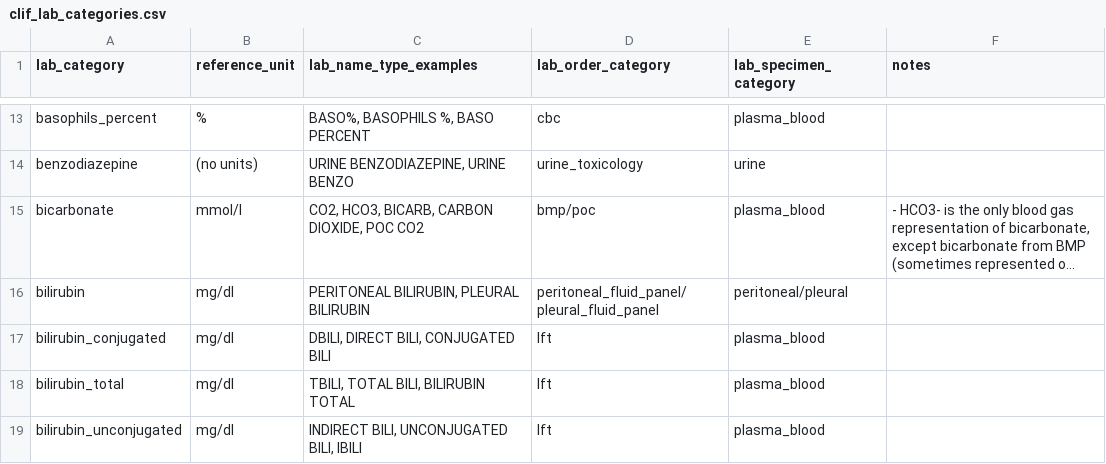
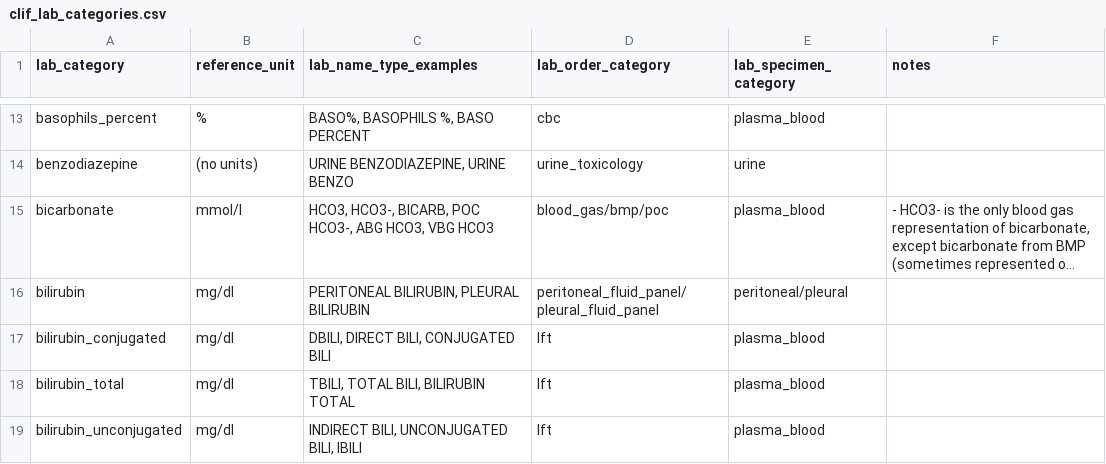
Before and after one commit to Common-Longitudinal-ICU-data-Format/CLIF, a CSV file: mCIDE/labs/clif_lab_categories.csv, drawn as a sheet; only a part is shown, gaps mark what is left out; long unchanged cells end in …; the diff names each change by its address in the sheet, - before the commit and + after, or states it on an @@ line.

```diff
--- a/mCIDE/labs/clif_lab_categories.csv
+++ b/mCIDE/labs/clif_lab_categories.csv
-C15 (lab_name_type_examples): CO2, HCO3, BICARB, CARBON DIOXIDE, POC CO2
+C15 (lab_name_type_examples): HCO3, HCO3-, BICARB, POC HCO3-, ABG HCO3, VBG HCO3
-D15 (lab_order_category): bmp/poc
+D15 (lab_order_category): blood_gas/bmp/poc
```
Also changed, not shown: mCIDE/labs/clif_labs_order_categories.csv.
